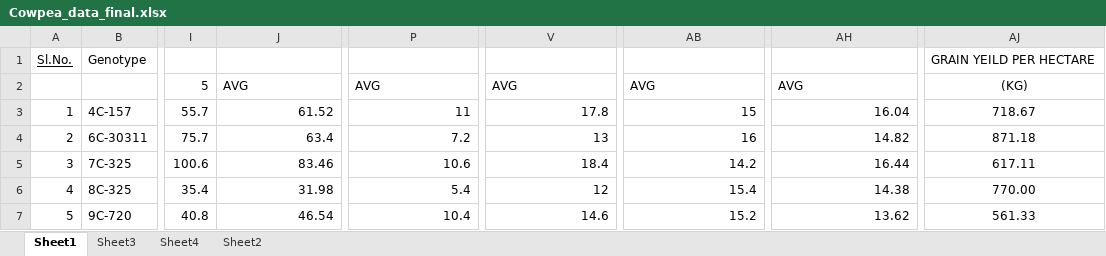
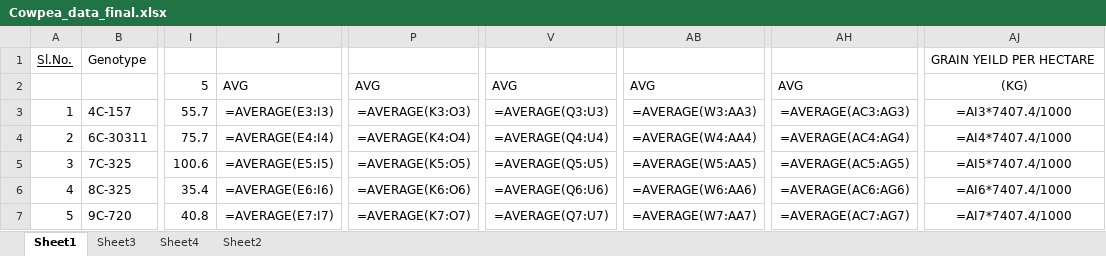
Before and after one commit to vaibhav88614/resume, an Excel workbook: Cowpea_data_final.xlsx, sheet Sheet1, drawn as a sheet; only a part is shown, gaps mark what is left out; values as stored, in another font and other column widths than the file's, no borders; formulas without a stored value are shown as written; the diff covers the shown part only; the diff names each change by its address in the sheet, - before the commit and + after, or states it on an @@ line.

```diff
--- a/Cowpea_data_final.xlsx (sheet Sheet1)
+++ b/Cowpea_data_final.xlsx (sheet Sheet1)
-J3: 61.52
+J3: =AVERAGE(E3:I3)
-P3: 11
+P3: =AVERAGE(K3:O3)
-V3: 17.8
+V3: =AVERAGE(Q3:U3)
-AB3: 15
+AB3: =AVERAGE(W3:AA3)
-AH3: 16.04
+AH3: =AVERAGE(AC3:AG3)
-AJ3: 718.67
+AJ3: =AI3*7407.4/1000
-J4: 63.4
+J4: =AVERAGE(E4:I4)
-P4: 7.2
+P4: =AVERAGE(K4:O4)
-V4: 13
+V4: =AVERAGE(Q4:U4)
-AB4: 16
+AB4: =AVERAGE(W4:AA4)
-AH4: 14.82
+AH4: =AVERAGE(AC4:AG4)
-AJ4: 871.18
+AJ4: =AI4*7407.4/1000
-J5: 83.46
+J5: =AVERAGE(E5:I5)
-P5: 10.6
+P5: =AVERAGE(K5:O5)
-V5: 18.4
+V5: =AVERAGE(Q5:U5)
-AB5: 14.2
+AB5: =AVERAGE(W5:AA5)
-AH5: 16.44
+AH5: =AVERAGE(AC5:AG5)
-AJ5: 617.11
+AJ5: =AI5*7407.4/1000
-J6: 31.98
+J6: =AVERAGE(E6:I6)
-P6: 5.4
+P6: =AVERAGE(K6:O6)
-V6: 12
+V6: =AVERAGE(Q6:U6)
-AB6: 15.4
+AB6: =AVERAGE(W6:AA6)
-AH6: 14.38
+AH6: =AVERAGE(AC6:AG6)
-AJ6: 770.00
+AJ6: =AI6*7407.4/1000
-J7: 46.54
+J7: =AVERAGE(E7:I7)
-P7: 10.4
+P7: =AVERAGE(K7:O7)
-V7: 14.6
+V7: =AVERAGE(Q7:U7)
-AB7: 15.2
+AB7: =AVERAGE(W7:AA7)
-AH7: 13.62
+AH7: =AVERAGE(AC7:AG7)
-AJ7: 561.33
+AJ7: =AI7*7407.4/1000
```
Also changed, not shown: 762 edited cells elsewhere in this sheet, sheet Sheet4, sheet Sheet3.
